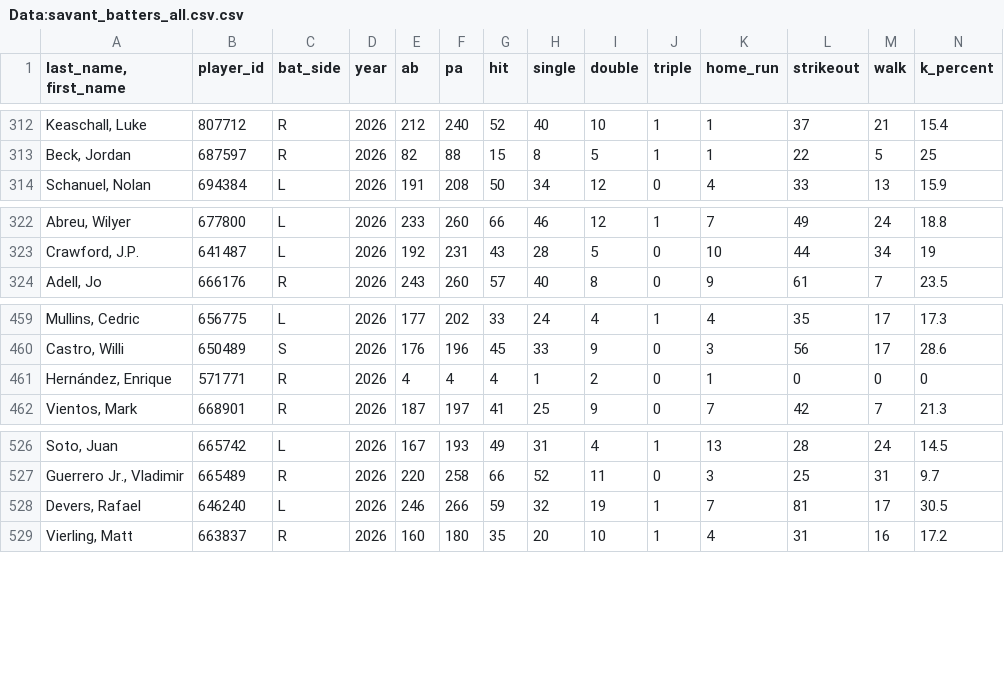
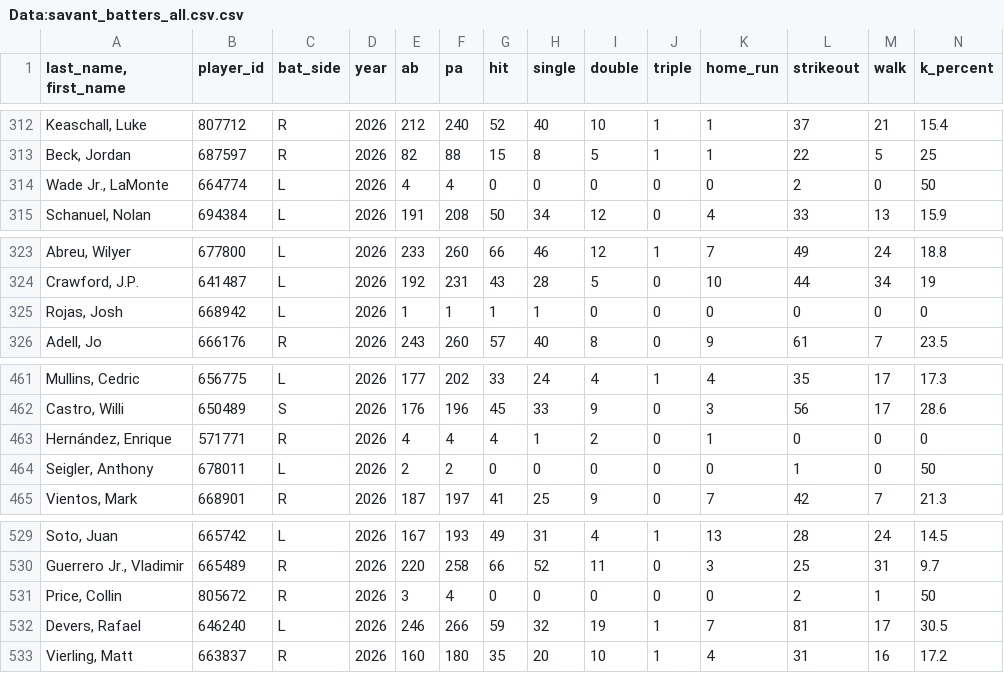
Before and after one commit to Mrbets850/mlb-data-app, a CSV file: Data:savant_batters_all.csv.csv, drawn as a sheet; only a part is shown, gaps mark what is left out; rows hold the shown columns only; the diff names each change by its address in the sheet, - before the commit and + after, or states it on an @@ line.

Commit message:
Auto-refresh Savant data 2026-06-05 17:22Z

```diff
--- a/Data:savant_batters_all.csv.csv
+++ b/Data:savant_batters_all.csv.csv
+row 314: Wade Jr., LaMonte | 664774 | L | 2026 | 4 | 4 | 0 | 0 | 0 | 0 | 0 | 2 | 0 | 50
+row 325: Rojas, Josh | 668942 | L | 2026 | 1 | 1 | 1 | 1 | 0 | 0 | 0 | 0 | 0 | 0
+row 464: Seigler, Anthony | 678011 | L | 2026 | 2 | 2 | 0 | 0 | 0 | 0 | 0 | 1 | 0 | 50
+row 531: Price, Collin | 805672 | R | 2026 | 3 | 4 | 0 | 0 | 0 | 0 | 0 | 2 | 1 | 50
```
Also changed, not shown: Data:savant_pitcher_stats.csv, Data:savant_pitchers.csv.csv.
